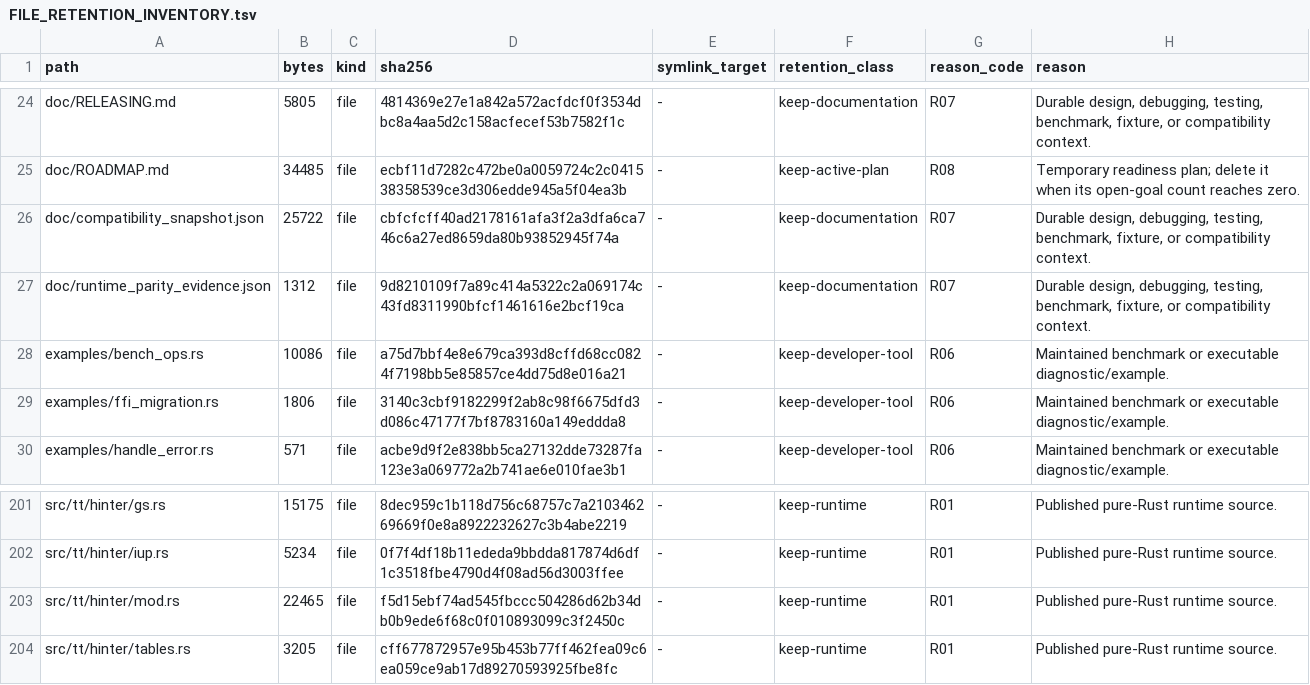
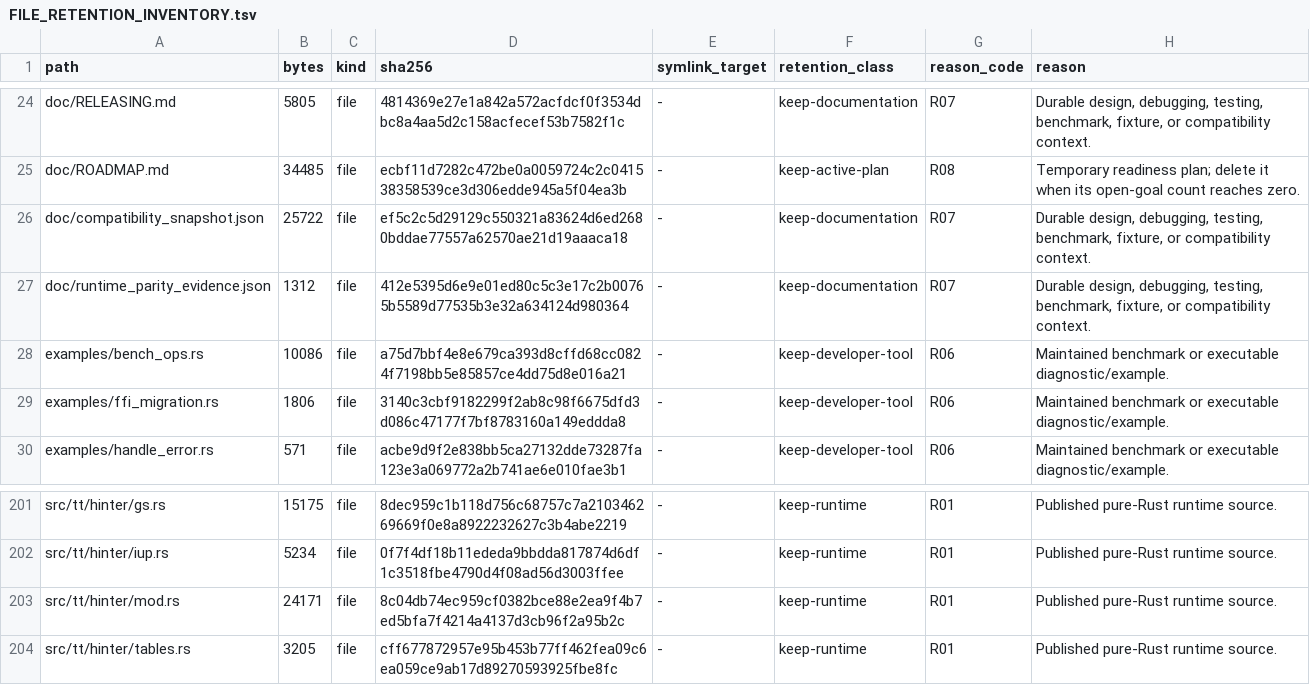
Before and after one commit to appunni-m/fontdone, a TSV file: doc/FILE_RETENTION_INVENTORY.tsv, drawn as a sheet; only a part is shown, gaps mark what is left out.

```diff
--- a/doc/FILE_RETENTION_INVENTORY.tsv
+++ b/doc/FILE_RETENTION_INVENTORY.tsv
@@ -25,4 +25,4 @@ doc/RELEASING.md	5805	file	4814369e27e1a842a572acfdcf0f3534dbc8a4aa5d2c158acfece
 doc/ROADMAP.md	34485	file	ecbf11d7282c472be0a0059724c2c041538358539ce3d306edde945a5f04ea3b	-	keep-active-plan	R08	Temporary readiness plan; delete it when its open-goal count reaches zero.
-doc/compatibility_snapshot.json	25722	file	cbfcfcff40ad2178161afa3f2a3dfa6ca746c6a27ed8659da80b93852945f74a	-	keep-documentation	R07	Durable design, debugging, testing, benchmark, fixture, or compatibility context.
-doc/runtime_parity_evidence.json	1312	file	9d8210109f7a89c414a5322c2a069174c43fd8311990bfcf1461616e2bcf19ca	-	keep-documentation	R07	Durable design, debugging, testing, benchmark, fixture, or compatibility context.
+doc/compatibility_snapshot.json	25722	file	ef5c2c5d29129c550321a83624d6ed2680bddae77557a62570ae21d19aaaca18	-	keep-documentation	R07	Durable design, debugging, testing, benchmark, fixture, or compatibility context.
+doc/runtime_parity_evidence.json	1312	file	412e5395d6e9e01ed80c5c3e17c2b00765b5589d77535b3e32a634124d980364	-	keep-documentation	R07	Durable design, debugging, testing, benchmark, fixture, or compatibility context.
 examples/bench_ops.rs	10086	file	a75d7bbf4e8e679ca393d8cffd68cc0824f7198bb5e85857ce4dd75d8e016a21	-	keep-developer-tool	R06	Maintained benchmark or executable diagnostic/example.
@@ -202,3 +202,3 @@ src/tt/hinter/gs.rs	15175	file	8dec959c1b118d756c68757c7a210346269669f0e8a892223
 src/tt/hinter/iup.rs	5234	file	0f7f4df18b11ededa9bbdda817874d6df1c3518fbe4790d4f08ad56d3003ffee	-	keep-runtime	R01	Published pure-Rust runtime source.
-src/tt/hinter/mod.rs	22465	file	f5d15ebf74ad545fbccc504286d62b34db0b9ede6f68c0f010893099c3f2450c	-	keep-runtime	R01	Published pure-Rust runtime source.
+src/tt/hinter/mod.rs	24171	file	8c04db74ec959cf0382bce88e2ea9f4b7ed5bfa7f4214a4137d3cb96f2a95b2c	-	keep-runtime	R01	Published pure-Rust runtime source.
 src/tt/hinter/tables.rs	3205	file	cff677872957e95b453b77ff462fea09c6ea059ce9ab17d89270593925fbe8fc	-	keep-runtime	R01	Published pure-Rust runtime source.
```
Also changed, not shown: 3 other files.
